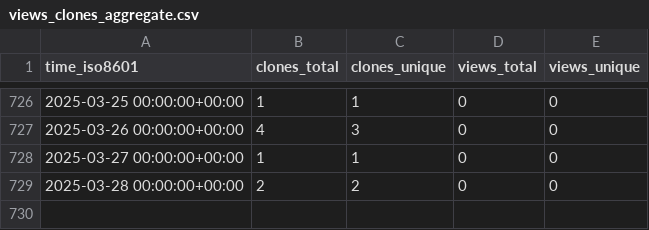
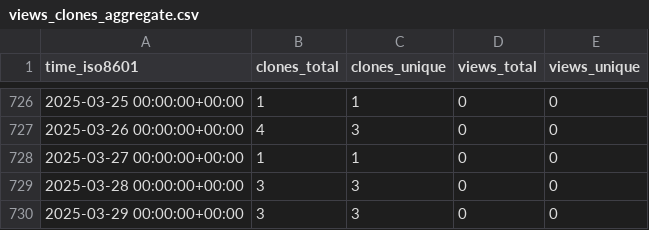
Before and after one commit to vincent-noel/MaBoSS, a CSV file: vincent-noel/MaBoSS-env-2.0/ghrs-data/views_clones_aggregate.csv, drawn as a sheet; only a part is shown, gaps mark what is left out.

```diff
--- a/vincent-noel/MaBoSS-env-2.0/ghrs-data/views_clones_aggregate.csv
+++ b/vincent-noel/MaBoSS-env-2.0/ghrs-data/views_clones_aggregate.csv
@@ -728,2 +728,3 @@ time_iso8601,clones_total,clones_unique,views_total,views_unique
 2025-03-27 00:00:00+00:00,1,1,0,0
-2025-03-28 00:00:00+00:00,2,2,0,0
+2025-03-28 00:00:00+00:00,3,3,0,0
+2025-03-29 00:00:00+00:00,3,3,0,0
```
Also changed, not shown: 1 other file.
